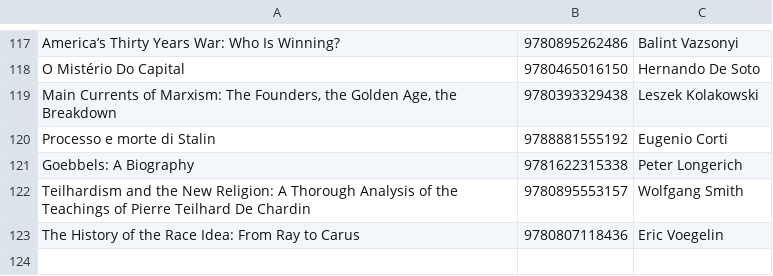
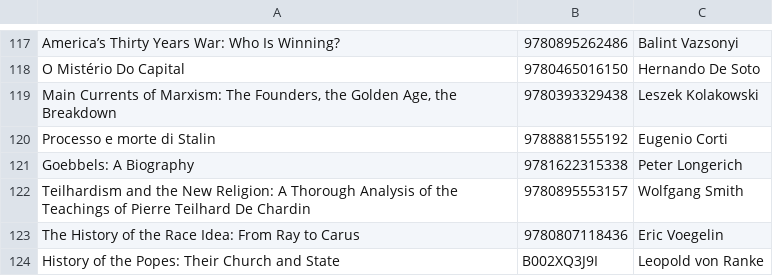
Before and after one commit to xunilrj/xunilrj.github.io, a CSV file: livrosdb/books.csv, drawn as a sheet; only a part is shown, gaps mark what is left out.

```diff
--- a/livrosdb/books.csv
+++ b/livrosdb/books.csv
@@ -123 +123,2 @@
 "The History of the Race Idea: From Ray to Carus";"9780807118436";"Eric Voegelin"
+"History of the Popes: Their Church and State";"B002XQ3J9I";"Leopold von Ranke"
```
Also changed, not shown: livrosdb/suggestion.csv, livrosdb/suggestion.links.csv, 8 other files.
